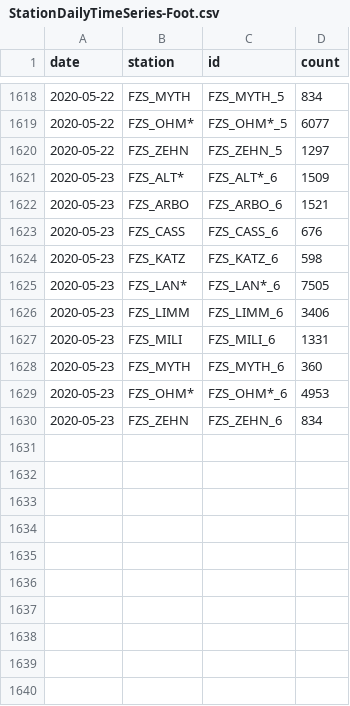
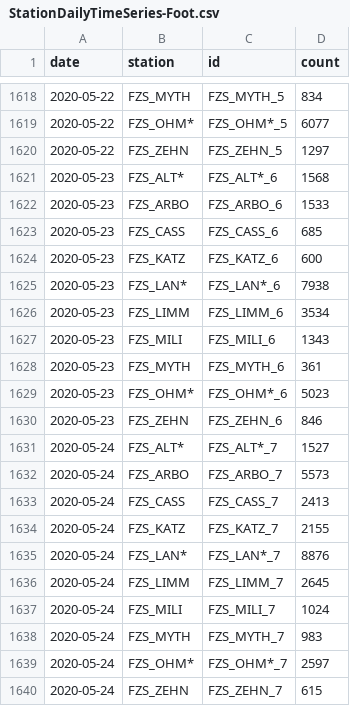
Before and after one commit to jwoLondon/mobv, a CSV file: data/zurich/StationDailyTimeSeries-Foot.csv, drawn as a sheet; only a part is shown, gaps mark what is left out.

```diff
--- a/data/zurich/StationDailyTimeSeries-Foot.csv
+++ b/data/zurich/StationDailyTimeSeries-Foot.csv
@@ -1620,11 +1620,21 @@ date,station,id,count
 2020-05-22,FZS_ZEHN,FZS_ZEHN_5,1297
-2020-05-23,FZS_ALT*,FZS_ALT*_6,1509
-2020-05-23,FZS_ARBO,FZS_ARBO_6,1521
-2020-05-23,FZS_CASS,FZS_CASS_6,676
-2020-05-23,FZS_KATZ,FZS_KATZ_6,598
-2020-05-23,FZS_LAN*,FZS_LAN*_6,7505
-2020-05-23,FZS_LIMM,FZS_LIMM_6,3406
-2020-05-23,FZS_MILI,FZS_MILI_6,1331
-2020-05-23,FZS_MYTH,FZS_MYTH_6,360
-2020-05-23,FZS_OHM*,FZS_OHM*_6,4953
-2020-05-23,FZS_ZEHN,FZS_ZEHN_6,834
+2020-05-23,FZS_ALT*,FZS_ALT*_6,1568
+2020-05-23,FZS_ARBO,FZS_ARBO_6,1533
+2020-05-23,FZS_CASS,FZS_CASS_6,685
+2020-05-23,FZS_KATZ,FZS_KATZ_6,600
+2020-05-23,FZS_LAN*,FZS_LAN*_6,7938
+2020-05-23,FZS_LIMM,FZS_LIMM_6,3534
+2020-05-23,FZS_MILI,FZS_MILI_6,1343
+2020-05-23,FZS_MYTH,FZS_MYTH_6,361
+2020-05-23,FZS_OHM*,FZS_OHM*_6,5023
+2020-05-23,FZS_ZEHN,FZS_ZEHN_6,846
+2020-05-24,FZS_ALT*,FZS_ALT*_7,1527
+2020-05-24,FZS_ARBO,FZS_ARBO_7,5573
+2020-05-24,FZS_CASS,FZS_CASS_7,2413
+2020-05-24,FZS_KATZ,FZS_KATZ_7,2155
+2020-05-24,FZS_LAN*,FZS_LAN*_7,8876
+2020-05-24,FZS_LIMM,FZS_LIMM_7,2645
+2020-05-24,FZS_MILI,FZS_MILI_7,1024
+2020-05-24,FZS_MYTH,FZS_MYTH_7,983
+2020-05-24,FZS_OHM*,FZS_OHM*_7,2597
+2020-05-24,FZS_ZEHN,FZS_ZEHN_7,615
```
Also changed, not shown: data/zurich/StationDailyTimeSeries-Bicycle.csv.
